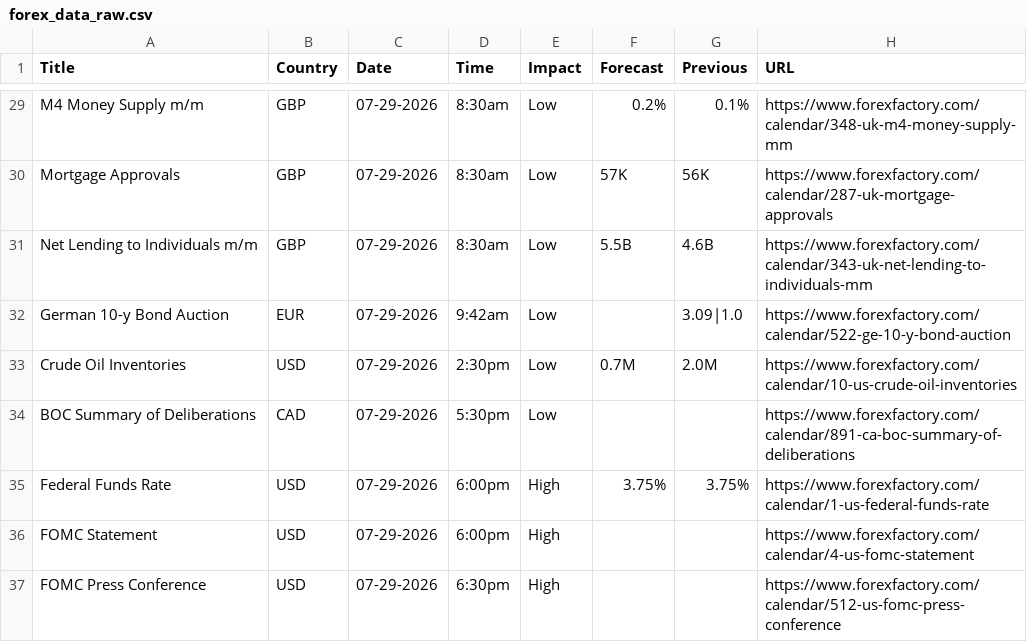
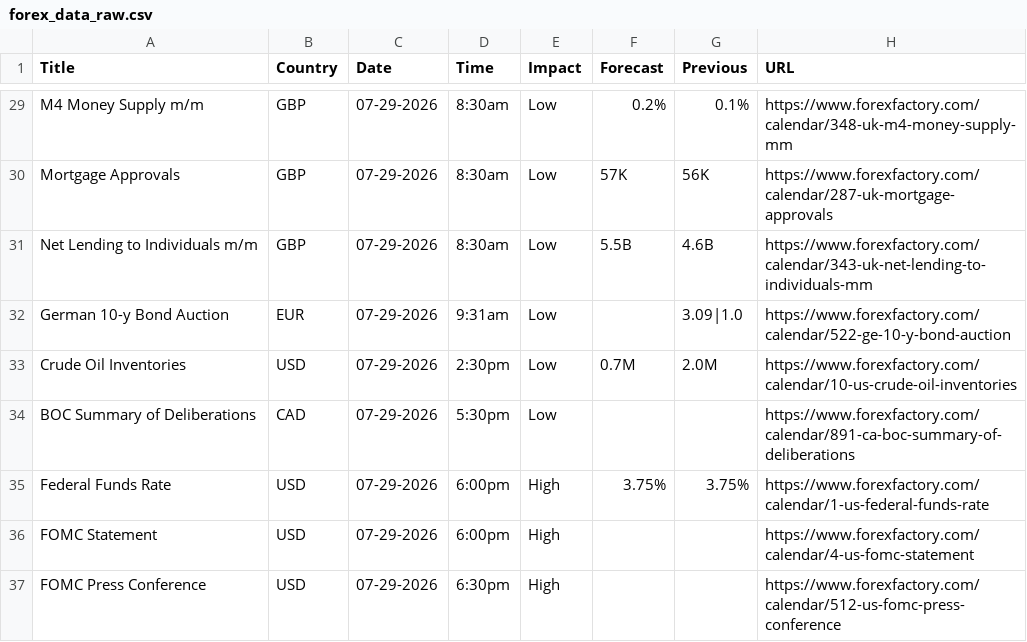
Before and after one commit to CryptoGamerDev/forex-calendar-data, a CSV file: forex_data_raw.csv, drawn as a sheet; only a part is shown, gaps mark what is left out.

```diff
--- a/forex_data_raw.csv
+++ b/forex_data_raw.csv
@@ -31,3 +31,3 @@ Mortgage Approvals,GBP,07-29-2026,8:30am,Low,57K,56K,https://www.forexfactory.co
 Net Lending to Individuals m/m,GBP,07-29-2026,8:30am,Low,5.5B,4.6B,https://www.forexfactory.com/calendar/343-uk-net-lending-to-individuals-mm
-German 10-y Bond Auction,EUR,07-29-2026,9:42am,Low,,3.09|1.0,https://www.forexfactory.com/calendar/522-ge-10-y-bond-auction
+German 10-y Bond Auction,EUR,07-29-2026,9:31am,Low,,3.09|1.0,https://www.forexfactory.com/calendar/522-ge-10-y-bond-auction
 Crude Oil Inventories,USD,07-29-2026,2:30pm,Low,0.7M,2.0M,https://www.forexfactory.com/calendar/10-us-crude-oil-inventories
```
Also changed, not shown: forex_data_simple.csv.
